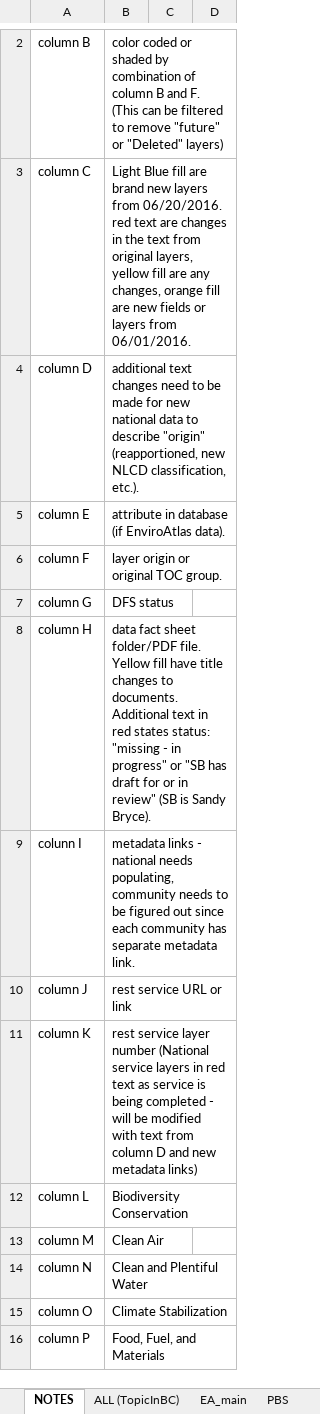
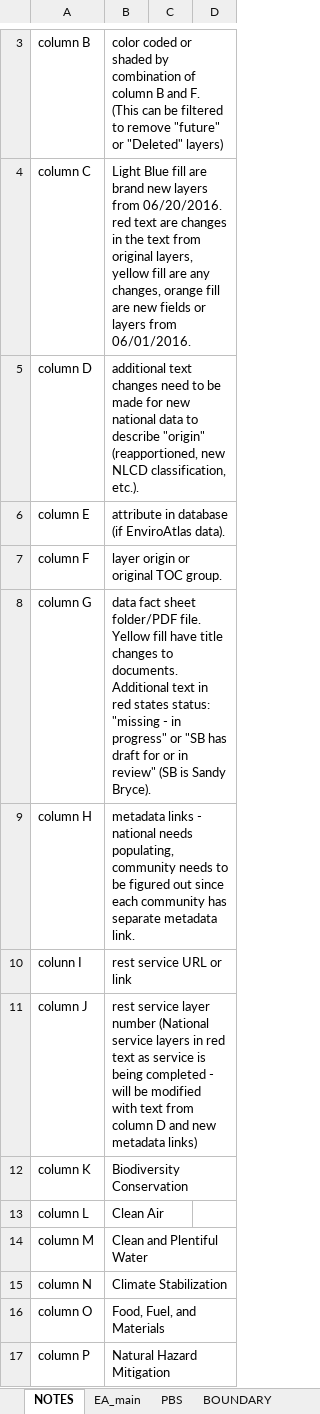
Before and after one commit to USEPA/EnviroAtlas_JSApp, an Excel workbook: scripts/EAWAB4JSON.xlsx, sheet NOTES, drawn as a sheet; only a part is shown, gaps mark what is left out; values as stored, in another font and other column widths than the file's, no borders; addresses are those after the commit; the diff covers the shown part only; the diff names each change by its address in the sheet, - before the commit and + after, or states it on an @@ line.

```diff
--- a/scripts/EAWAB4JSON.xlsx (sheet NOTES)
+++ b/scripts/EAWAB4JSON.xlsx (sheet NOTES)
-sheet tab: ALL (TopicInBC)
-B8: DFS status
+B8: data fact sheet folder/PDF file. Yellow fill have title changes to documents. Additional text in red states status: "missing - in progress" or "SB has draft for or in review" (SB is Sandy Bryce).
-B9: data fact sheet folder/PDF file. Yellow fill have title changes to documents. Additional text in red states status: "missing - in progress" or "SB has draft for or in review" (SB is Sandy Bryce).
+B9: metadata links - national needs populating, community needs to be figured out since each community has separate metadata link.
-B10: metadata links - national needs populating, community needs to be figured out since each community has separate metadata link.
+B10: rest service URL or link
-B11: rest service URL or link
+B11: rest service layer number (National service layers in red text as service is being completed - will be modified with text from column D and new metadata links)
-B12: rest service layer number (National service layers in red text as service is being completed - will be modified with text from column D and new metadata links)
+B12: Biodiversity Conservation
-B13: Biodiversity Conservation
+B13: Clean Air
-B14: Clean Air
+B14: Clean and Plentiful Water
-B15: Clean and Plentiful Water
+B15: Climate Stabilization
-B16: Climate Stabilization
+B16: Food, Fuel, and Materials
-B17: Food, Fuel, and Materials
+B17: Natural Hazard Mitigation
```
Also changed, not shown: 5 added rows, 9 edited cells and cell formats elsewhere in this sheet, sheet PBS, sheet EA_main, sheet BOUNDARY, 8 other files.
